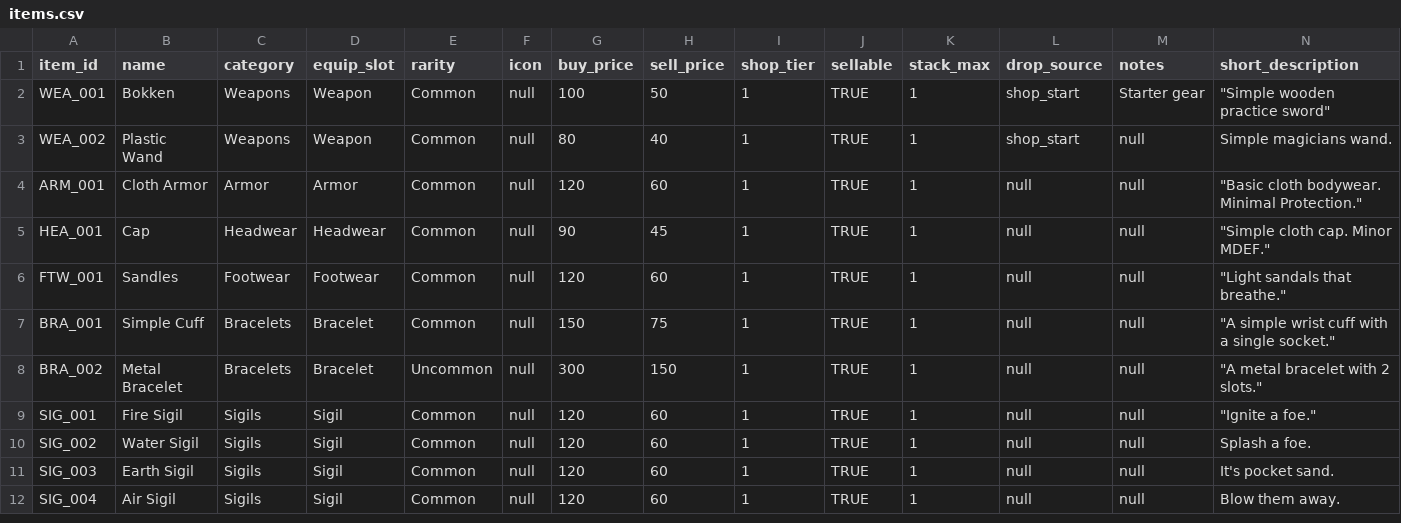
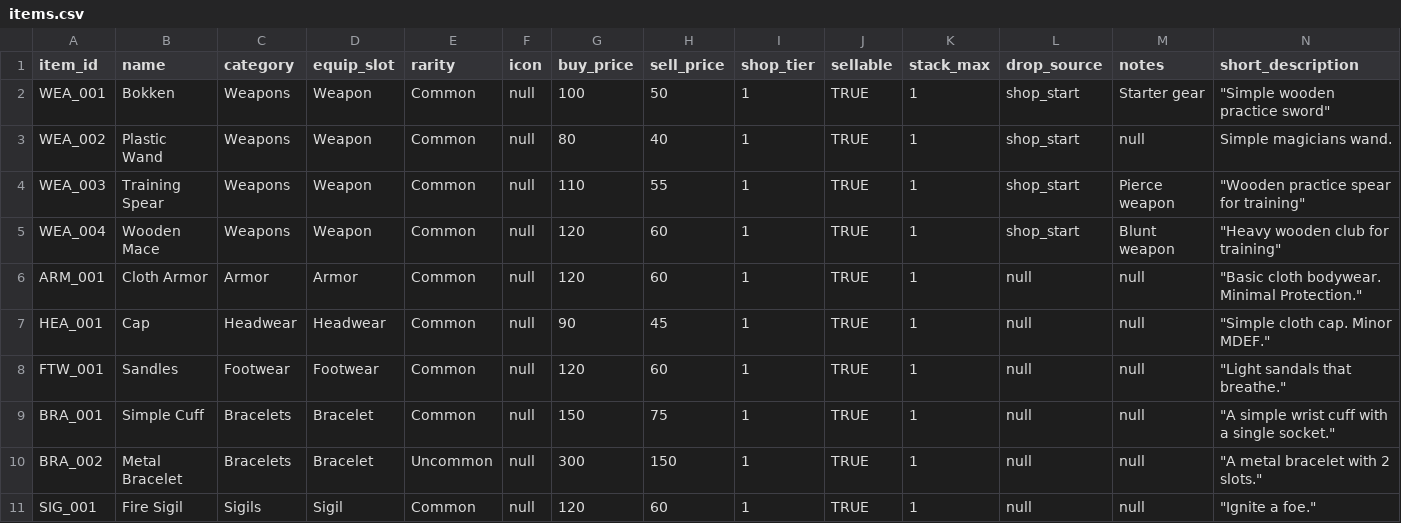
Before and after one commit to Cristal-Lucina/Psyokin, a CSV file: data/items/items.csv, drawn as a sheet; only a part is shown; the shorter side is filled out with more unchanged rows; rows hold the shown columns only; the diff names each change by its address in the sheet, - before the commit and + after, or states it on an @@ line.

```diff
--- a/data/items/items.csv
+++ b/data/items/items.csv
+row 4: WEA_003 | Training Spear | Weapons | Weapon | Common | null | 110 | 55 | 1 | TRUE | 1 | shop_start | Pierce weapon | "Wooden practice spear for training"
+row 5: WEA_004 | Wooden Mace | Weapons | Weapon | Common | null | 120 | 60 | 1 | TRUE | 1 | shop_start | Blunt weapon | "Heavy wooden club for training"
```
Also changed, not shown: 5 other files.
